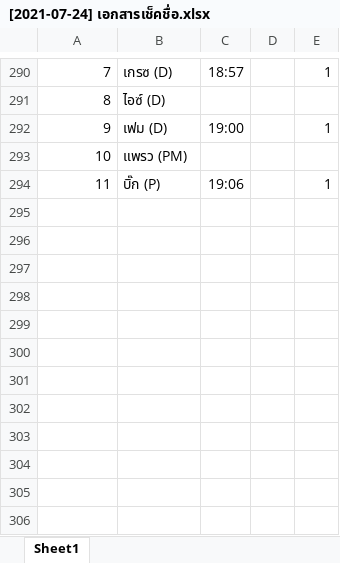
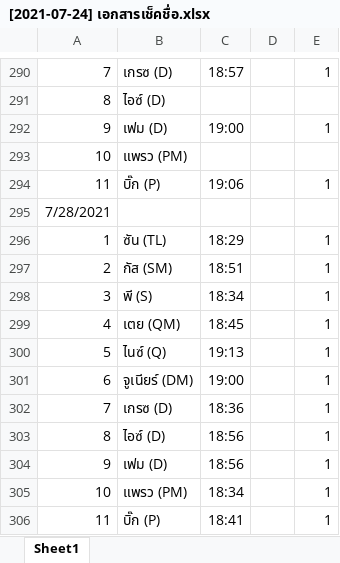
Before and after one commit to wirat0155/team4, an Excel workbook: เช็คชื่อ/[2021-07-24] เอกสารเช็คชื่อ.xlsx, sheet Sheet1, drawn as a sheet; only a part is shown, gaps mark what is left out; values as stored, in another font and other column widths than the file's, no borders; the diff names each change by its address in the sheet, - before the commit and + after, or states it on an @@ line.

Commit message:
Update [2021-07-24] เอกสารเช็คชื่อ.xlsx

```diff
--- a/เช็คชื่อ/[2021-07-24] เอกสารเช็คชื่อ.xlsx (sheet Sheet1)
+++ b/เช็คชื่อ/[2021-07-24] เอกสารเช็คชื่อ.xlsx (sheet Sheet1)
+row 295: 7/28/2021
+row 296: 1 | ซัน (TL) | 18:29 |  | 1
+row 297: 2 | กัส (SM) | 18:51 |  | 1
+row 298: 3 | พี (S) | 18:34 |  | 1
+row 299: 4 | เตย (QM) | 18:45 |  | 1
+row 300: 5 | ไนซ์ (Q) | 19:13 |  | 1
+row 301: 6 | จูเนียร์ (DM) | 19:00 |  | 1
+row 302: 7 | เกรซ (D) | 18:36 |  | 1
+row 303: 8 | ไอซ์ (D) | 18:56 |  | 1
+row 304: 9 | เฟม (D) | 18:56 |  | 1
+row 305: 10 | แพรว (PM) | 18:34 |  | 1
+row 306: 11 | บิ๊ก (P) | 18:41 |  | 1
```
